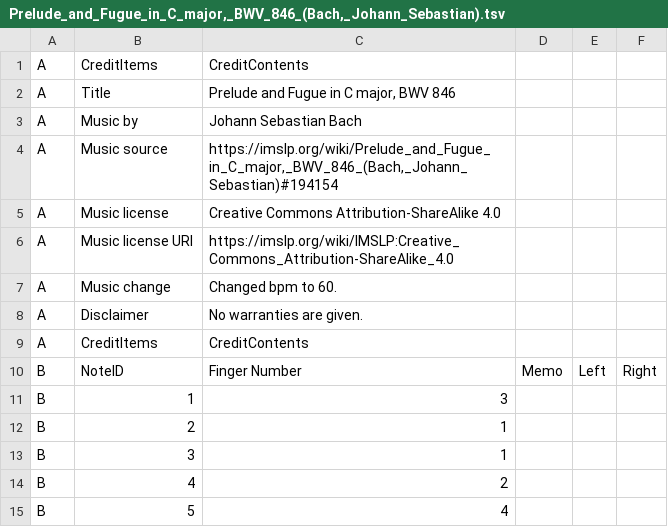
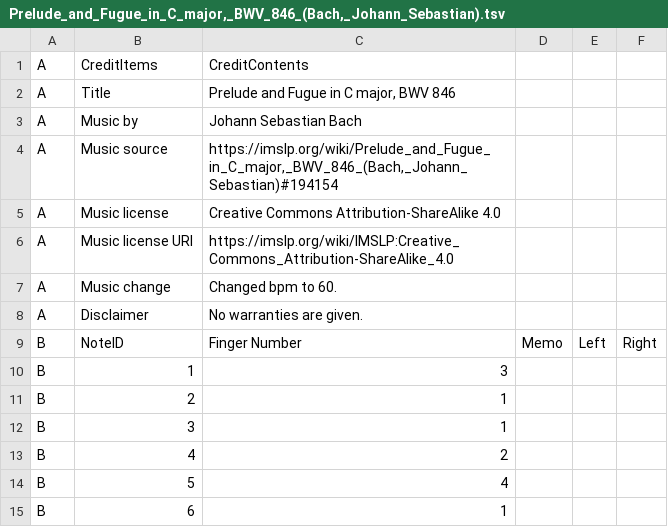
Before and after one commit to toymusicscore/1, a TSV file: docs/data/Prelude_and_Fugue_in_C_major,_BWV_846_(Bach,_Johann_Sebastian).tsv, drawn as a sheet; only a part is shown; the shorter side is filled out with more unchanged rows.

```diff
--- a/docs/data/Prelude_and_Fugue_in_C_major,_BWV_846_(Bach,_Johann_Sebastian).tsv
+++ b/docs/data/Prelude_and_Fugue_in_C_major,_BWV_846_(Bach,_Johann_Sebastian).tsv
@@ -8,3 +8,2 @@ A	Music change	Changed bpm to 60.
 A	Disclaimer	No warranties are given.					
-A	CreditItems	CreditContents					
 B	NoteID	Finger Number	Memo	Left	Right		
```
Also changed, not shown: 2 other files.
